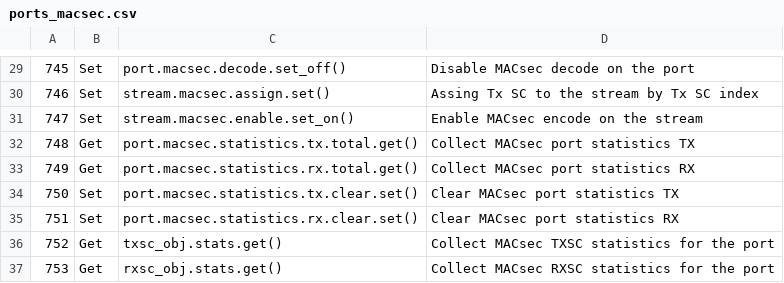
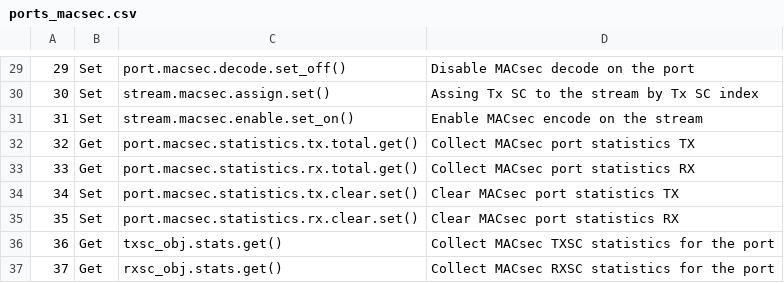
Before and after one commit to xenanetworks/tdl-xoa-driver, a CSV file: docs/source/api_ref/hli/ports/ports_macsec.csv, drawn as a sheet; only a part is shown, gaps mark what is left out; the diff covers the shown part only.

```diff
--- a/docs/source/api_ref/hli/ports/ports_macsec.csv
+++ b/docs/source/api_ref/hli/ports/ports_macsec.csv
@@ -29,9 +29,9 @@
-"745","Set","port.macsec.decode.set_off()","Disable MACsec decode on the port"
-"746","Set","stream.macsec.assign.set()","Assing Tx SC to the stream by Tx SC index"
-"747","Set","stream.macsec.enable.set_on()","Enable MACsec encode on the stream"
-"748","Get","port.macsec.statistics.tx.total.get()","Collect MACsec port statistics TX"
-"749","Get","port.macsec.statistics.rx.total.get()","Collect MACsec port statistics RX"
-"750","Set","port.macsec.statistics.tx.clear.set()","Clear MACsec port statistics TX"
-"751","Set","port.macsec.statistics.rx.clear.set()","Clear MACsec port statistics RX"
-"752","Get","txsc_obj.stats.get()","Collect MACsec TXSC statistics for the port"
-"753","Get","rxsc_obj.stats.get()","Collect MACsec RXSC statistics for the port"
+"29","Set","port.macsec.decode.set_off()","Disable MACsec decode on the port"
+"30","Set","stream.macsec.assign.set()","Assing Tx SC to the stream by Tx SC index"
+"31","Set","stream.macsec.enable.set_on()","Enable MACsec encode on the stream"
+"32","Get","port.macsec.statistics.tx.total.get()","Collect MACsec port statistics TX"
+"33","Get","port.macsec.statistics.rx.total.get()","Collect MACsec port statistics RX"
+"34","Set","port.macsec.statistics.tx.clear.set()","Clear MACsec port statistics TX"
+"35","Set","port.macsec.statistics.rx.clear.set()","Clear MACsec port statistics RX"
+"36","Get","txsc_obj.stats.get()","Collect MACsec TXSC statistics for the port"
+"37","Get","rxsc_obj.stats.get()","Collect MACsec RXSC statistics for the port"
```
Also changed, not shown: 28 edited cells elsewhere in this file, docs/source/api_ref/hli/ports/ports_chimera.csv, docs/source/api_ref/hli/ports/ports_lldp.csv, 24 other files.
